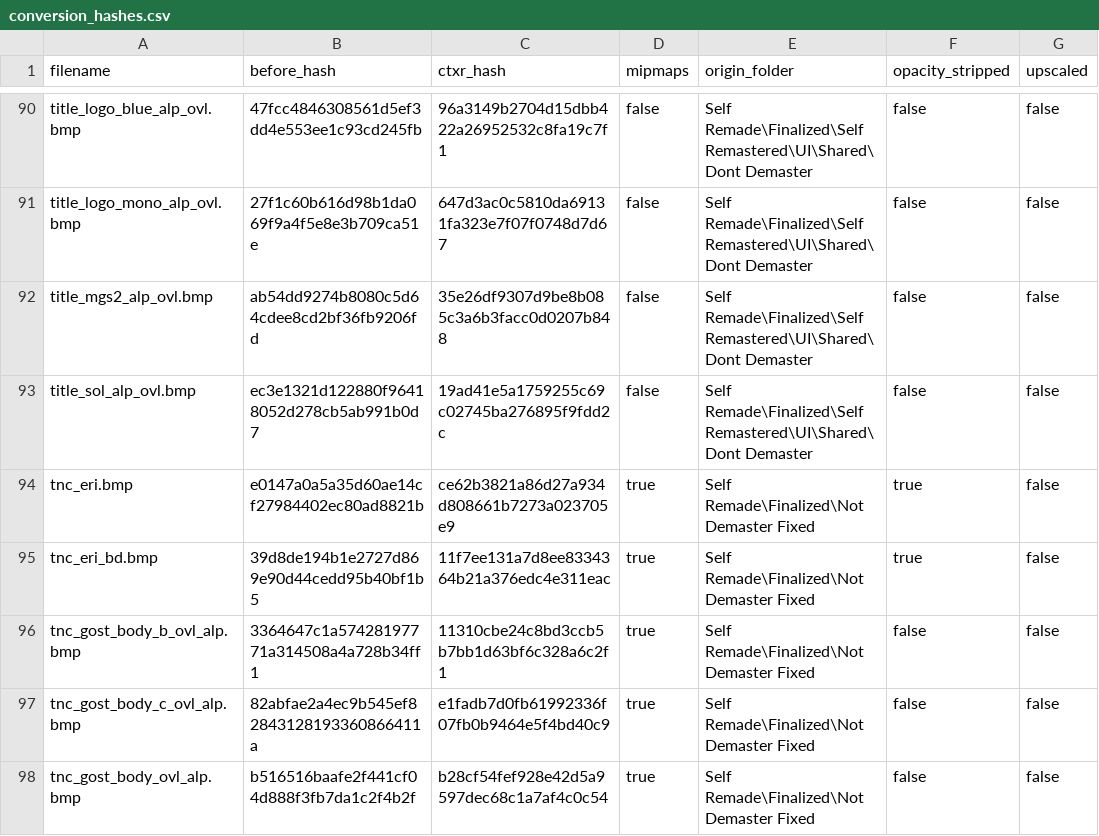
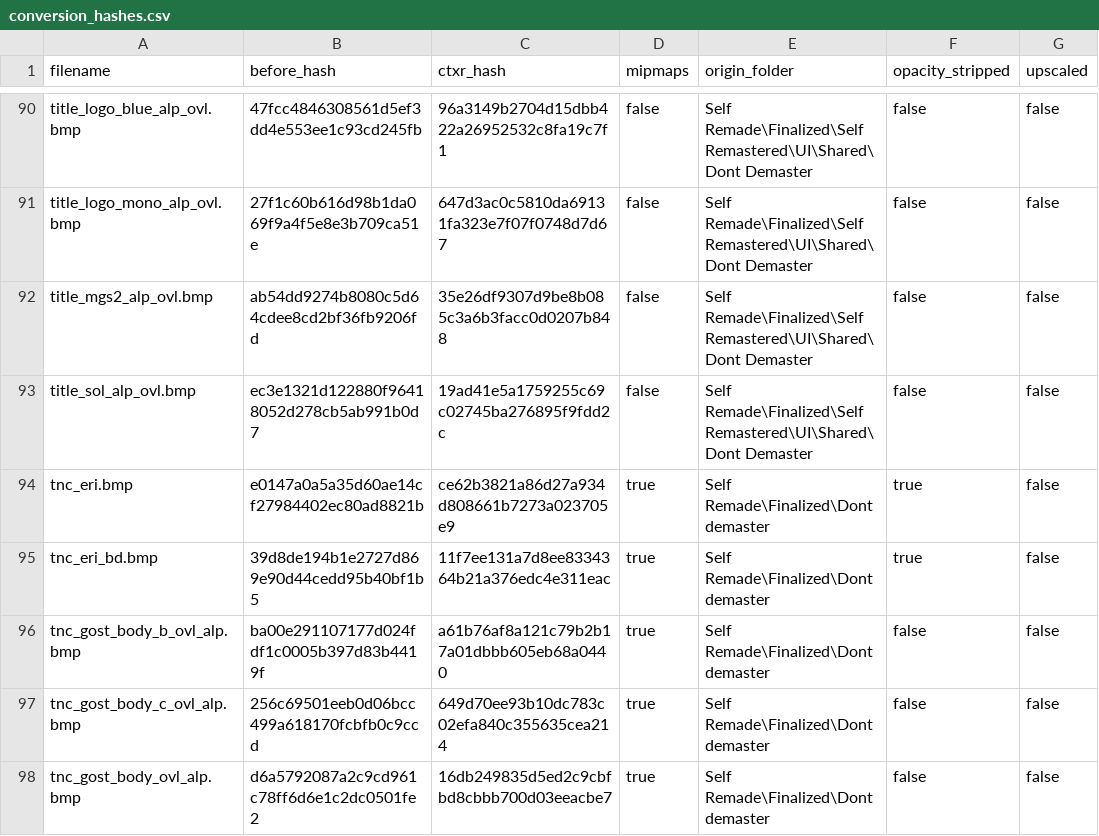
Before and after one commit to ShizCalev/MGS2-Community-Bugfix-Compilation, a CSV file: Texture Fixes/Staging/textures/flatlist/ovr_stm/ovr_eu/_win/conversion_hashes.csv, drawn as a sheet; only a part is shown, gaps mark what is left out; the diff covers the shown part only; the diff names each change by its address in the sheet, - before the commit and + after, or states it on an @@ line.

```diff
--- a/Texture Fixes/Staging/textures/flatlist/ovr_stm/ovr_eu/_win/conversion_hashes.csv
+++ b/Texture Fixes/Staging/textures/flatlist/ovr_stm/ovr_eu/_win/conversion_hashes.csv
-E94:E98 (origin_folder): Self Remade\Finalized\Not Demaster Fixed
+E94:E98 (origin_folder): Self Remade\Finalized\Dont demaster
-B96 (before_hash): 3364647c1a57428197771a314508a4a728b34ff1
+B96 (before_hash): ba00e291107177d024fdf1c0005b397d83b4419f
-C96 (ctxr_hash): 11310cbe24c8bd3ccb5b7bb1d63bf6c328a6c2f1
+C96 (ctxr_hash): a61b76af8a121c79b2b17a01dbbb605eb68a0440
-B97 (before_hash): 82abfae2a4ec9b545ef82843128193360866411a
+B97 (before_hash): 256c69501eeb0d06bcc499a618170fcbfb0c9ccd
-C97 (ctxr_hash): e1fadb7d0fb61992336f07fb0b9464e5f4bd40c9
+C97 (ctxr_hash): 649d70ee93b10dc783c02efa840c355635cea214
-B98 (before_hash): b516516baafe2f441cf04d888f3fb7da1c2f4b2f
+B98 (before_hash): d6a5792087a2c9cd961c78ff6d6e1c2dc0501fe2
-C98 (ctxr_hash): b28cf54fef928e42d5a9597dec68c1a7af4c0c54
+C98 (ctxr_hash): 16db249835d5ed2c9cbfbd8cbbb700d03eeacbe7
```
Also changed, not shown: 17 edited cells elsewhere in this file, Texture Fixes/Staging - 2x Upscaled/textures/flatlist/ovr_stm/ovr_eu/_win/conversion_hashes.csv, Texture Fixes/Staging - 2x Upscaled/textures/flatlist/ovr_stm/ovr_jp/_win/conversion_hashes.csv, 57 other files.
